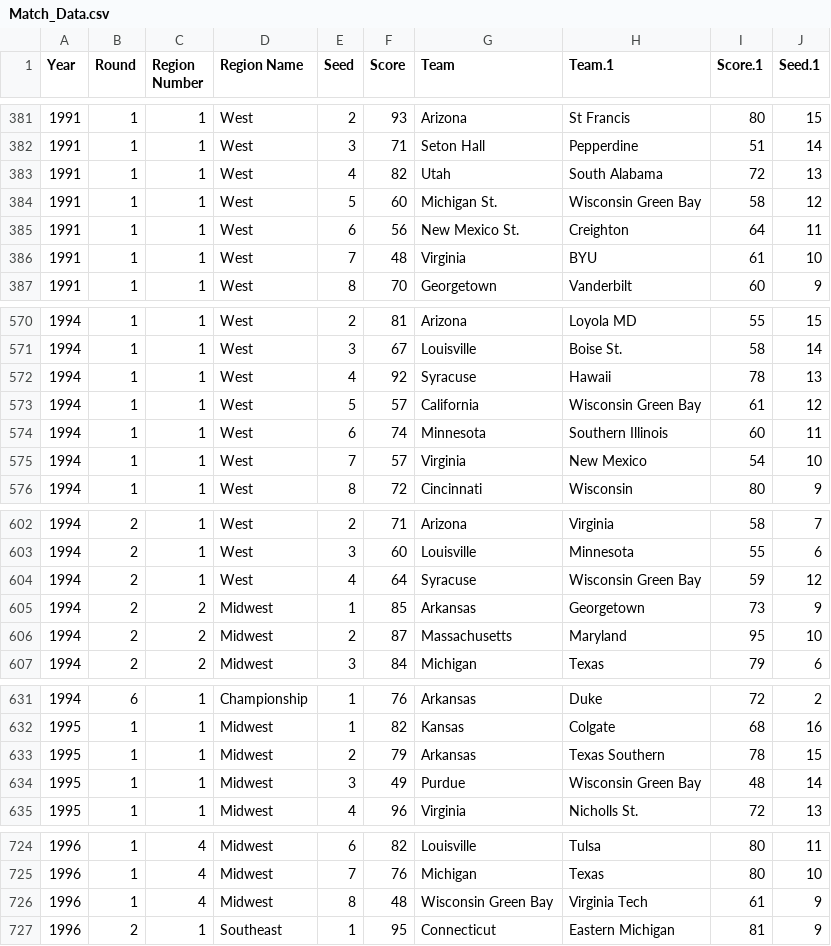
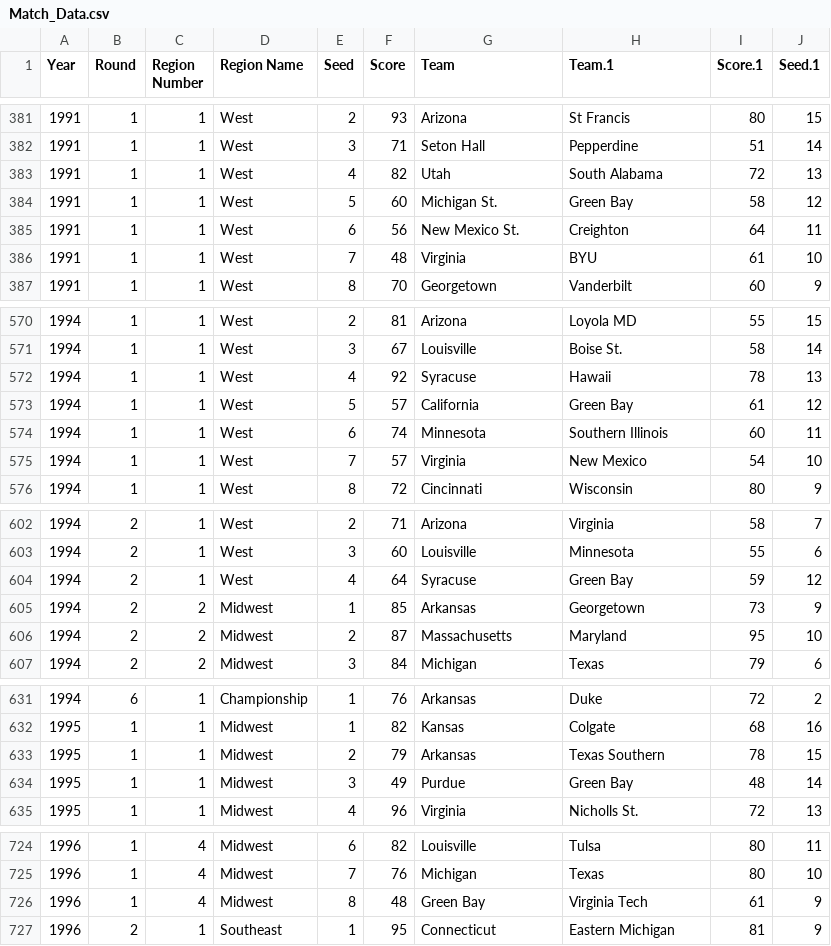
Before and after one commit to rwesterman/MachineMarchMadness, a CSV file: Training_Data/Match_Data.csv, drawn as a sheet; only a part is shown, gaps mark what is left out; the diff covers the shown part only.

```diff
--- a/Training_Data/Match_Data.csv
+++ b/Training_Data/Match_Data.csv
@@ -383,3 +383,3 @@ Year,Round,Region Number,Region Name,Seed,Score,Team,Team.1,Score.1,Seed.1
 1991,1,1,West,4,82,Utah,South Alabama,72,13
-1991,1,1,West,5,60,Michigan St.,Wisconsin Green Bay,58,12
+1991,1,1,West,5,60,Michigan St.,Green Bay,58,12
 1991,1,1,West,6,56,New Mexico St.,Creighton,64,11
@@ -572,3 +572,3 @@ Year,Round,Region Number,Region Name,Seed,Score,Team,Team.1,Score.1,Seed.1
 1994,1,1,West,4,92,Syracuse,Hawaii,78,13
-1994,1,1,West,5,57,California,Wisconsin Green Bay,61,12
+1994,1,1,West,5,57,California,Green Bay,61,12
 1994,1,1,West,6,74,Minnesota,Southern Illinois,60,11
@@ -603,3 +603,3 @@ Year,Round,Region Number,Region Name,Seed,Score,Team,Team.1,Score.1,Seed.1
 1994,2,1,West,3,60,Louisville,Minnesota,55,6
-1994,2,1,West,4,64,Syracuse,Wisconsin Green Bay,59,12
+1994,2,1,West,4,64,Syracuse,Green Bay,59,12
 1994,2,2,Midwest,1,85,Arkansas,Georgetown,73,9
@@ -633,3 +633,3 @@ Year,Round,Region Number,Region Name,Seed,Score,Team,Team.1,Score.1,Seed.1
 1995,1,1,Midwest,2,79,Arkansas,Texas Southern,78,15
-1995,1,1,Midwest,3,49,Purdue,Wisconsin Green Bay,48,14
+1995,1,1,Midwest,3,49,Purdue,Green Bay,48,14
 1995,1,1,Midwest,4,96,Virginia,Nicholls St.,72,13
@@ -725,3 +725,3 @@ Year,Round,Region Number,Region Name,Seed,Score,Team,Team.1,Score.1,Seed.1
 1996,1,4,Midwest,7,76,Michigan,Texas,80,10
-1996,1,4,Midwest,8,48,Wisconsin Green Bay,Virginia Tech,61,9
+1996,1,4,Midwest,8,48,Green Bay,Virginia Tech,61,9
 1996,2,1,Southeast,1,95,Connecticut,Eastern Michigan,81,9
```
Also changed, not shown: 2 edited cells elsewhere in this file, Training_Data/KenPom_Complete.csv, 9 other files.
